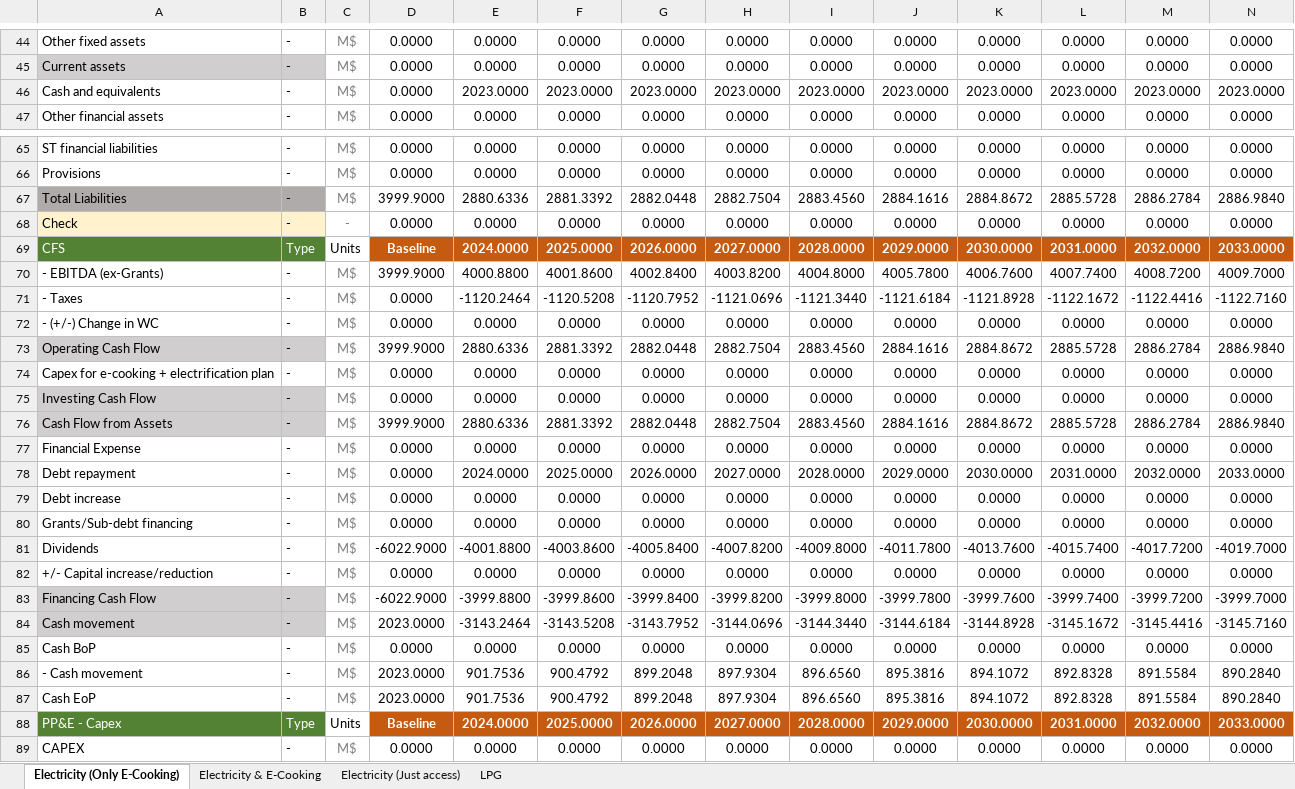
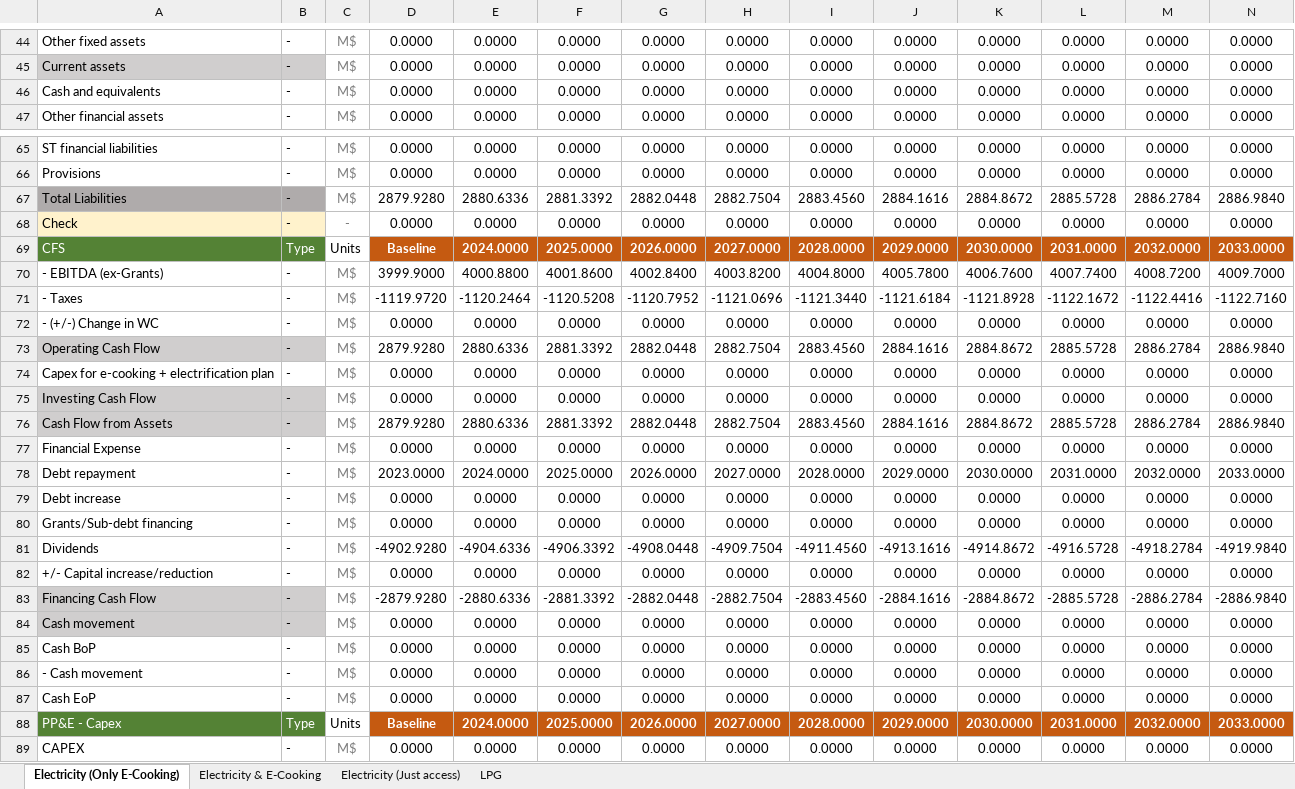
Before and after one commit to Almudenagarrido/CC-WBT-AI, an Excel workbook: backend/Rwanda/financial-statements-CleanStep.xlsx, sheet Electricity (Only E-Cooking), drawn as a sheet; only a part is shown, gaps mark what is left out; values as stored, in another font and other column widths than the file's, no borders; removed rows and columns are numbered as before the commit, all else as after; rows hold the shown columns only; the diff covers the shown part only; the diff names each change by its address in the sheet, - before the commit and + after, or states it on an @@ line.

```diff
--- a/backend/Rwanda/financial-statements-CleanStep.xlsx (sheet Electricity (Only E-Cooking))
+++ b/backend/Rwanda/financial-statements-CleanStep.xlsx (sheet Electricity (Only E-Cooking))
-row 46: Cash and equivalents | - | M$ | 0.0000 | 2023.0000 | 2023.0000 | 2023.0000 | 2023.0000 | 2023.0000 | 2023.0000 | 2023.0000 | 2023.0000 | 2023.0000 | 2023.0000
+row 46: Cash and equivalents | - | M$ | 0.0000 | 0.0000 | 0.0000 | 0.0000 | 0.0000 | 0.0000 | 0.0000 | 0.0000 | 0.0000 | 0.0000 | 0.0000
-D67: 3999.9000
+D67: 2879.9280
-D71: 0.0000
+D71: -1119.9720
-D73: 3999.9000
+D73: 2879.9280
-D76: 3999.9000
+D76: 2879.9280
-D78: 0.0000
+D78: 2023.0000
-row 81: Dividends | - | M$ | -6022.9000 | -4001.8800 | -4003.8600 | -4005.8400 | -4007.8200 | -4009.8000 | -4011.7800 | -4013.7600 | -4015.7400 | -4017.7200 | -4019.7000
+row 81: Dividends | - | M$ | -4902.9280 | -4904.6336 | -4906.3392 | -4908.0448 | -4909.7504 | -4911.4560 | -4913.1616 | -4914.8672 | -4916.5728 | -4918.2784 | -4919.9840
-row 83: Financing Cash Flow | - | M$ | -6022.9000 | -3999.8800 | -3999.8600 | -3999.8400 | -3999.8200 | -3999.8000 | -3999.7800 | -3999.7600 | -3999.7400 | -3999.7200 | -3999.7000
-row 84: Cash movement | - | M$ | 2023.0000 | -3143.2464 | -3143.5208 | -3143.7952 | -3144.0696 | -3144.3440 | -3144.6184 | -3144.8928 | -3145.1672 | -3145.4416 | -3145.7160
+row 83: Financing Cash Flow | - | M$ | -2879.9280 | -2880.6336 | -2881.3392 | -2882.0448 | -2882.7504 | -2883.4560 | -2884.1616 | -2884.8672 | -2885.5728 | -2886.2784 | -2886.9840
+row 84: Cash movement | - | M$ | 0.0000 | 0.0000 | 0.0000 | 0.0000 | 0.0000 | 0.0000 | 0.0000 | 0.0000 | 0.0000 | 0.0000 | 0.0000
-row 86: - Cash movement | - | M$ | 2023.0000 | 901.7536 | 900.4792 | 899.2048 | 897.9304 | 896.6560 | 895.3816 | 894.1072 | 892.8328 | 891.5584 | 890.2840
-row 87: Cash EoP | - | M$ | 2023.0000 | 901.7536 | 900.4792 | 899.2048 | 897.9304 | 896.6560 | 895.3816 | 894.1072 | 892.8328 | 891.5584 | 890.2840
+row 86: - Cash movement | - | M$ | 0.0000 | 0.0000 | 0.0000 | 0.0000 | 0.0000 | 0.0000 | 0.0000 | 0.0000 | 0.0000 | 0.0000 | 0.0000
+row 87: Cash EoP | - | M$ | 0.0000 | 0.0000 | 0.0000 | 0.0000 | 0.0000 | 0.0000 | 0.0000 | 0.0000 | 0.0000 | 0.0000 | 0.0000
```
Also changed, not shown: 2 added rows, 2 removed rows and 7 edited cells elsewhere in this sheet, sheet LPG, sheet Electricity & E-Cooking, sheet Electricity (Just access), backend/Rwanda/capex-fuels-CleanStep.xlsx, backend/Rwanda/carbon-credits-general.xlsx, 6 other files.
